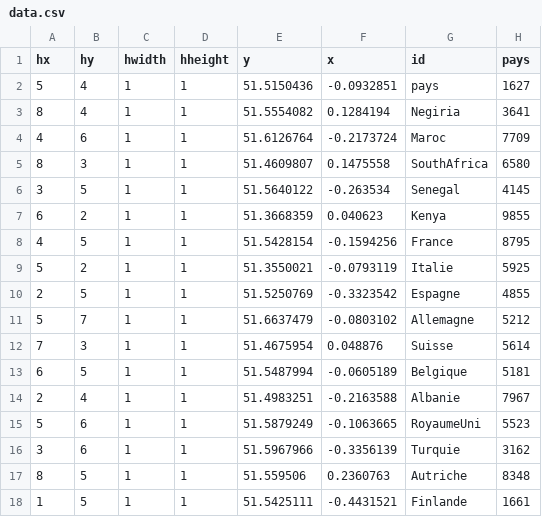
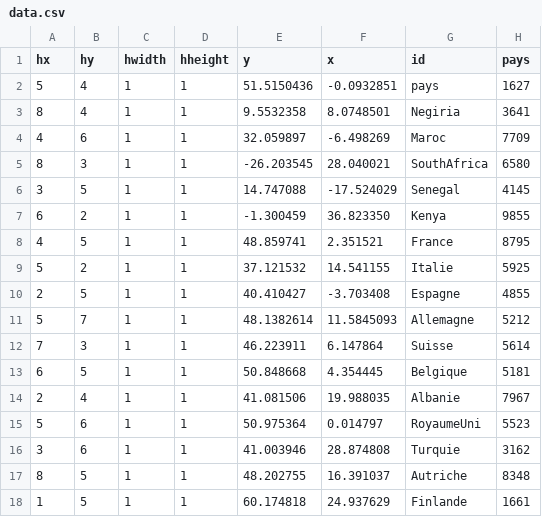
Before and after one commit to MORAKEB/data, a CSV file: data.csv, drawn as a sheet; only a part is shown; the diff covers the shown part only; the diff names each change by its address in the sheet, - before the commit and + after, or states it on an @@ line.

Commit message:
Update data.csv

```diff
--- a/data.csv
+++ b/data.csv
-E3 (y): 51.5554082
+E3 (y): 9.5532358
-F3 (x): 0.1284194
+F3 (x): 8.0748501
-E4 (y): 51.6126764
+E4 (y): 32.059897
-F4 (x): -0.2173724
+F4 (x): -6.498269
-E5 (y): 51.4609807
+E5 (y): -26.203545
-F5 (x): 0.1475558
+F5 (x): 28.040021
-E6 (y): 51.5640122
+E6 (y): 14.747088
-F6 (x): -0.263534
+F6 (x): -17.524029
-E7 (y): 51.3668359
+E7 (y): -1.300459
-F7 (x): 0.040623
+F7 (x): 36.823350
-E8 (y): 51.5428154
+E8 (y): 48.859741
-F8 (x): -0.1594256
+F8 (x): 2.351521
-E9 (y): 51.3550021
+E9 (y): 37.121532
-F9 (x): -0.0793119
+F9 (x): 14.541155
-E10 (y): 51.5250769
+E10 (y): 40.410427
-F10 (x): -0.3323542
+F10 (x): -3.703408
-E11 (y): 51.6637479
+E11 (y): 48.1382614
-F11 (x): -0.0803102
+F11 (x): 11.5845093
-E12 (y): 51.4675954
+E12 (y): 46.223911
-F12 (x): 0.048876
+F12 (x): 6.147864
-E13 (y): 51.5487994
+E13 (y): 50.848668
-F13 (x): -0.0605189
+F13 (x): 4.354445
-E14 (y): 51.4983251
+E14 (y): 41.081506
-F14 (x): -0.2163588
+F14 (x): 19.988035
-E15 (y): 51.5879249
+E15 (y): 50.975364
-F15 (x): -0.1063665
+F15 (x): 0.014797
-E16 (y): 51.5967966
+E16 (y): 41.003946
-F16 (x): -0.3356139
+F16 (x): 28.874808
-E17 (y): 51.559506
+E17 (y): 48.202755
-F17 (x): 0.2360763
+F17 (x): 16.391037
-E18 (y): 51.5425111
+E18 (y): 60.174818
-F18 (x): -0.4431521
+F18 (x): 24.937629
```
Also changed, not shown: 32 edited cells elsewhere in this file.
